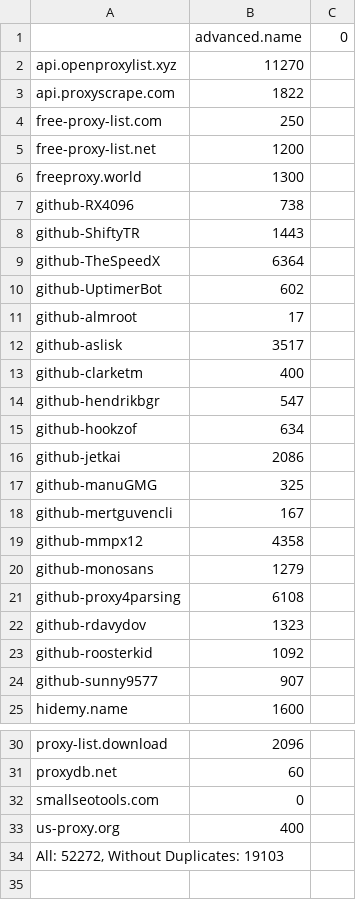
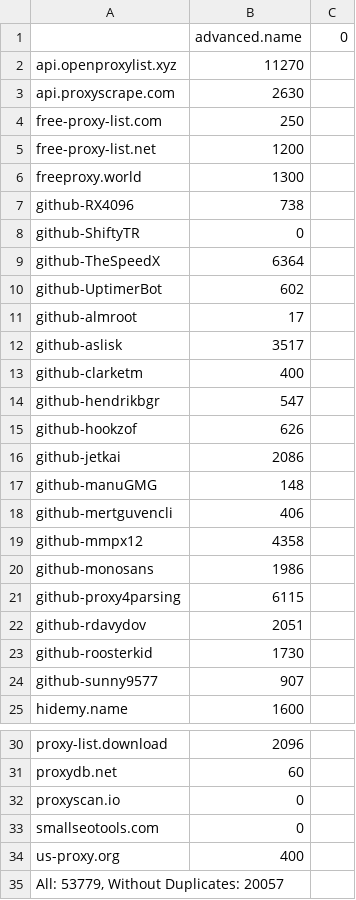
Before and after one commit to tahaluindo/Free-Proxies, a CSV file: proxies/provider.csv, drawn as a sheet; only a part is shown, gaps mark what is left out.

```diff
--- a/proxies/provider.csv
+++ b/proxies/provider.csv
@@ -2,3 +2,3 @@
 api.openproxylist.xyz;11270
-api.proxyscrape.com;1822
+api.proxyscrape.com;2630
 free-proxy-list.com;250
@@ -7,3 +7,3 @@ freeproxy.world;1300
 github-RX4096;738
-github-ShiftyTR;1443
+github-ShiftyTR;0
 github-TheSpeedX;6364
@@ -14,11 +14,11 @@ github-clarketm;400
 github-hendrikbgr;547
-github-hookzof;634
+github-hookzof;626
 github-jetkai;2086
-github-manuGMG;325
-github-mertguvencli;167
+github-manuGMG;148
+github-mertguvencli;406
 github-mmpx12;4358
-github-monosans;1279
-github-proxy4parsing;6108
-github-rdavydov;1323
-github-roosterkid;1092
+github-monosans;1986
+github-proxy4parsing;6115
+github-rdavydov;2051
+github-roosterkid;1730
 github-sunny9577;907
@@ -31,4 +31,5 @@ proxy-list.download;2096
 proxydb.net;60
+proxyscan.io;0
 smallseotools.com;0
 us-proxy.org;400
-All: 52272, Without Duplicates: 19103
+All: 53779, Without Duplicates: 20057
```
Also changed, not shown: proxies/excluded.csv, proxies/misconfigured.csv, 16 other files.
